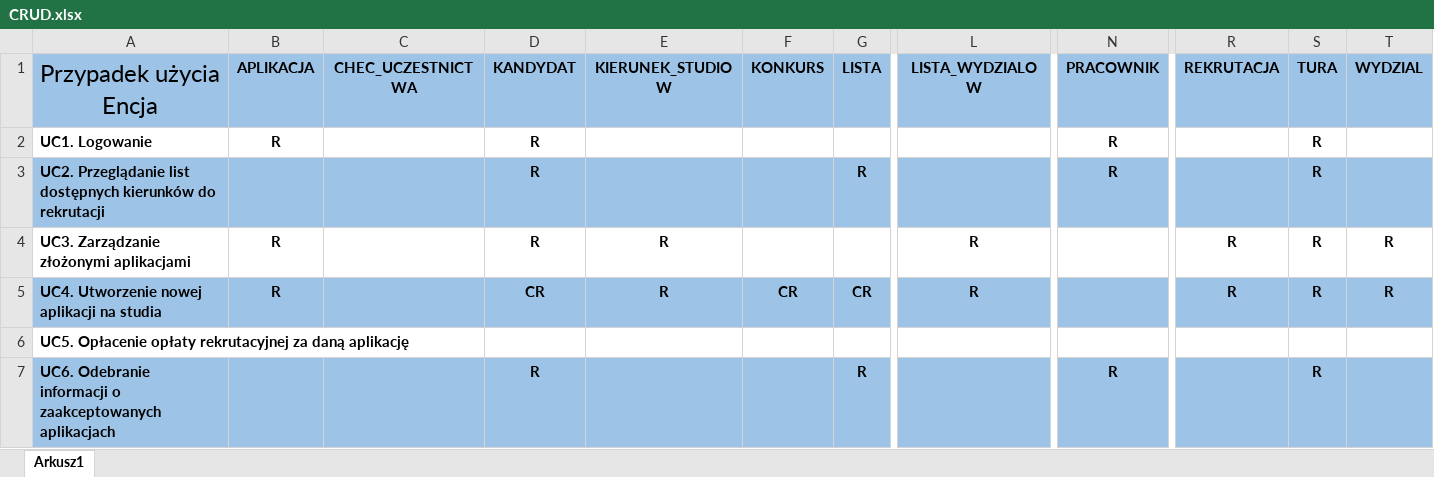
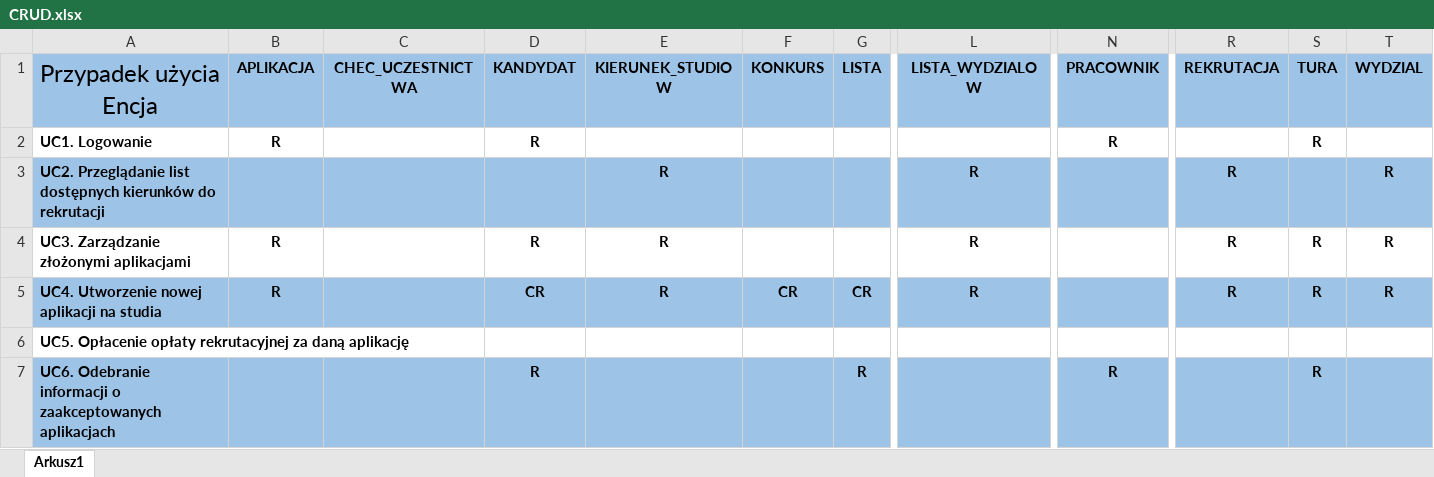
Before and after one commit to berochel/BD2_20Z_Rekrutacja, an Excel workbook: CRUD.xlsx, sheet Arkusz1, drawn as a sheet; only a part is shown, gaps mark what is left out; values as stored, in another font and other column widths than the file's, no borders; the diff names each change by its address in the sheet, - before the commit and + after, or states it on an @@ line.

Commit message:
Add via upload

```diff
--- a/CRUD.xlsx (sheet Arkusz1)
+++ b/CRUD.xlsx (sheet Arkusz1)
-D3 (KANDYDAT): R
+D3 (KANDYDAT): (empty)
-E3 (KIERUNEK_STUDIOW): (empty)
+E3 (KIERUNEK_STUDIOW): R
-G3 (LISTA): R
+G3 (LISTA): (empty)
-L3 (LISTA_WYDZIALOW): (empty)
+L3 (LISTA_WYDZIALOW): R
-N3 (PRACOWNIK): R
+N3 (PRACOWNIK): (empty)
-R3 (REKRUTACJA): (empty)
+R3 (REKRUTACJA): R
-S3 (TURA): R
+S3 (TURA): (empty)
-T3 (WYDZIAL): (empty)
+T3 (WYDZIAL): R
```
